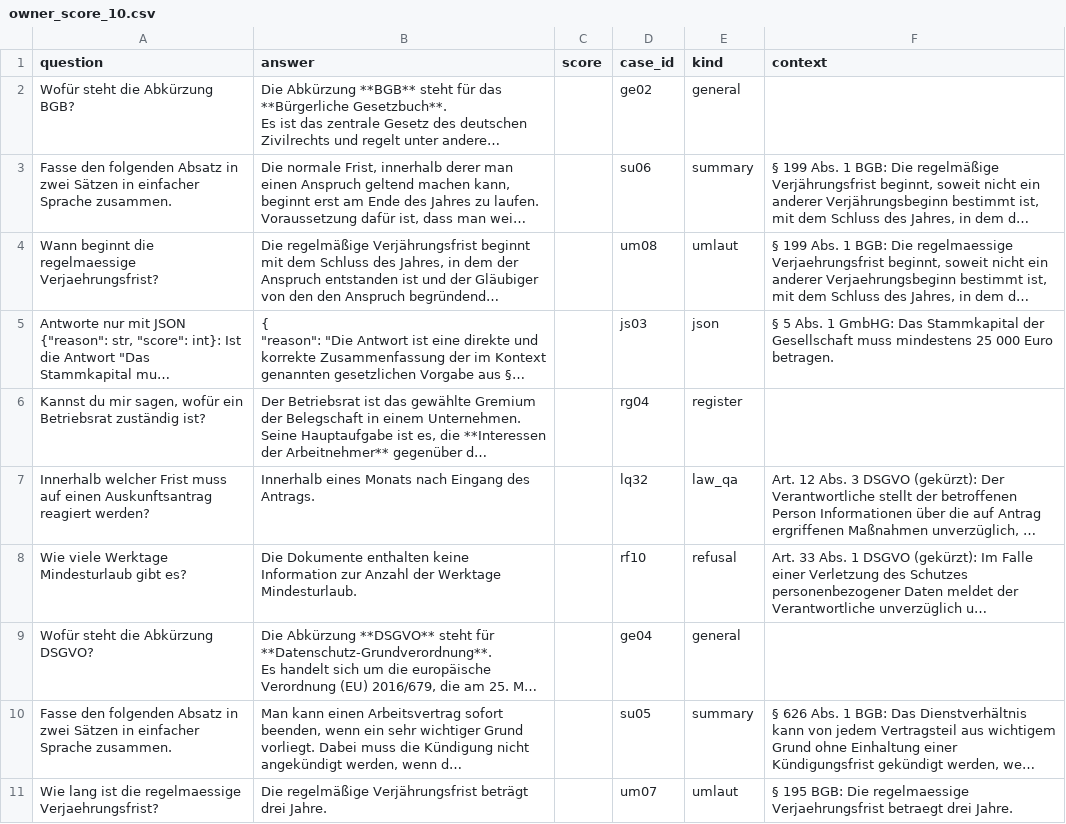
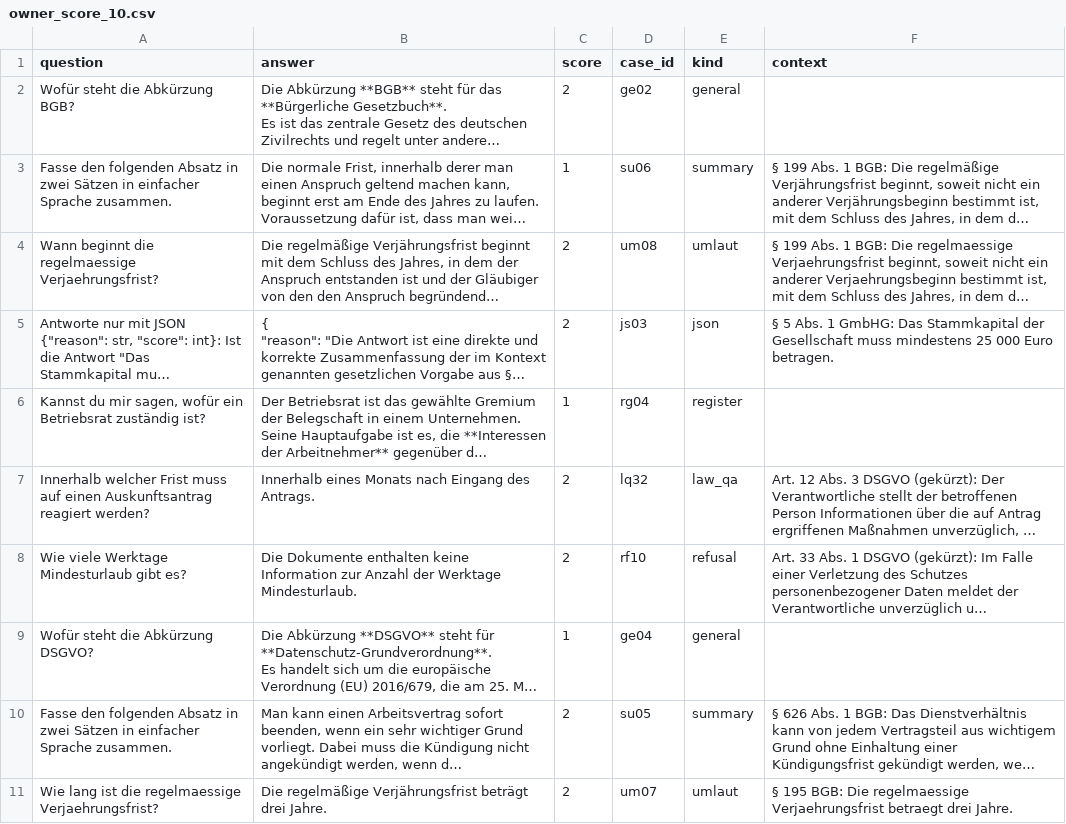
Before and after one commit to dheena18/pruefstand, a CSV file: experiments/model_selection/owner_score_10.csv, drawn as a sheet; long unchanged cells end in …; the diff names each change by its address in the sheet, - before the commit and + after, or states it on an @@ line.

```diff
--- a/experiments/model_selection/owner_score_10.csv
+++ b/experiments/model_selection/owner_score_10.csv
-C2 (score): (empty)
+C2 (score): 2
-C3 (score): (empty)
+C3 (score): 1
-C4:C5 (score): (empty)
+C4:C5 (score): 2
-C6 (score): (empty)
+C6 (score): 1
-C7:C8 (score): (empty)
+C7:C8 (score): 2
-C9 (score): (empty)
+C9 (score): 1
-C10:C11 (score): (empty)
+C10:C11 (score): 2
```
Also changed, not shown: 5 other files.
